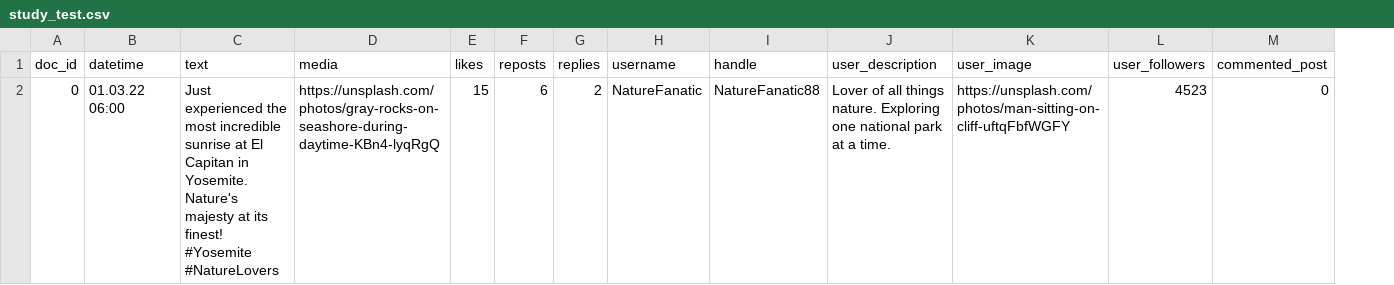
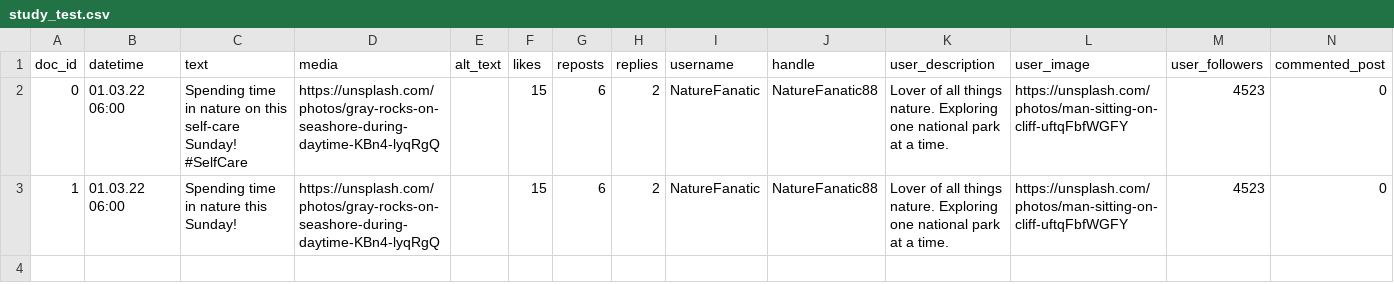
Before and after one commit to 18tr17/didactic-spork, a CSV file: study_test.csv, drawn as a sheet; only a part is shown; rows hold the shown columns only; the diff names each change by its address in the sheet, - before the commit and + after, or states it on an @@ line.

Commit message:
Add files via upload

```diff
--- a/study_test.csv
+++ b/study_test.csv
+column E (alt_text), empty
-C2 (text): Just experienced the most incredible sunrise at El Capitan in Yosemite. Nature's majesty at its finest! #Yosemite #NatureLovers
+C2 (text): Spending time in nature on this self-care Sunday! #SelfCare
+row 3: 1 | 01.03.22 06:00 | Spending time in nature this Sunday! | https://unsplash.com/photos/gray-rocks-on-seashore-during-daytime-KBn4-lyqRgQ |  | 15 | 6 | 2 | NatureFanatic | NatureFanatic88 | Lover of all things nature. Exploring one national park at a time. | https://unsplash.com/photos/man-sitting-on-cliff-uftqFbfWGFY | 4523 | 0
```
